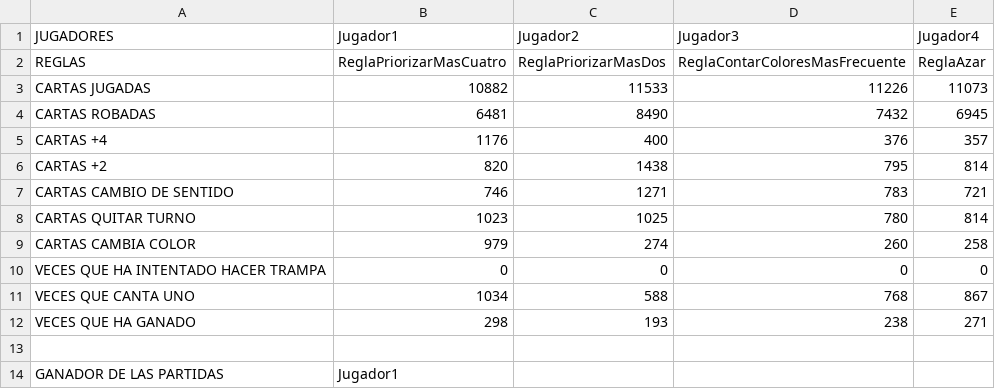
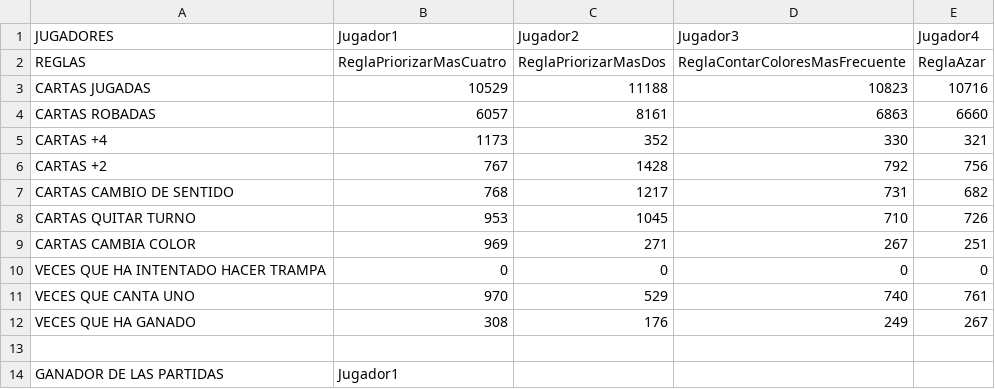
Before and after one commit to UO277189/UNO, a CSV file: UNO/src/main/resources/salidas/AutomaticoUnaRegla.csv, drawn as a sheet.

```diff
--- a/UNO/src/main/resources/salidas/AutomaticoUnaRegla.csv
+++ b/UNO/src/main/resources/salidas/AutomaticoUnaRegla.csv
@@ -2,12 +2,12 @@
 "REGLAS";"ReglaPriorizarMasCuatro";"ReglaPriorizarMasDos";"ReglaContarColoresMasFrecuente";"ReglaAzar"
-"CARTAS JUGADAS";"10882";"11533";"11226";"11073"
-"CARTAS ROBADAS";"6481";"8490";"7432";"6945"
-"CARTAS +4";"1176";"400";"376";"357"
-"CARTAS +2";"820";"1438";"795";"814"
-"CARTAS CAMBIO DE SENTIDO";"746";"1271";"783";"721"
-"CARTAS QUITAR TURNO";"1023";"1025";"780";"814"
-"CARTAS CAMBIA COLOR";"979";"274";"260";"258"
+"CARTAS JUGADAS";"10529";"11188";"10823";"10716"
+"CARTAS ROBADAS";"6057";"8161";"6863";"6660"
+"CARTAS +4";"1173";"352";"330";"321"
+"CARTAS +2";"767";"1428";"792";"756"
+"CARTAS CAMBIO DE SENTIDO";"768";"1217";"731";"682"
+"CARTAS QUITAR TURNO";"953";"1045";"710";"726"
+"CARTAS CAMBIA COLOR";"969";"271";"267";"251"
 "VECES QUE HA INTENTADO HACER TRAMPA";"0";"0";"0";"0"
-"VECES QUE CANTA UNO";"1034";"588";"768";"867"
-"VECES QUE HA GANADO";"298";"193";"238";"271"
+"VECES QUE CANTA UNO";"970";"529";"740";"761"
+"VECES QUE HA GANADO";"308";"176";"249";"267"
 
```
Also changed, not shown: UNO/src/main/resources/salidas/ConfiguracionManual.csv, UNO/src/main/resources/salidas/TodasLasReglasTodasJuntasTodosLosJugadores.csv, 15 other files.
